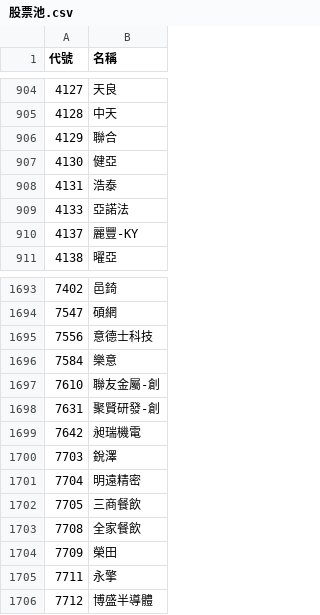
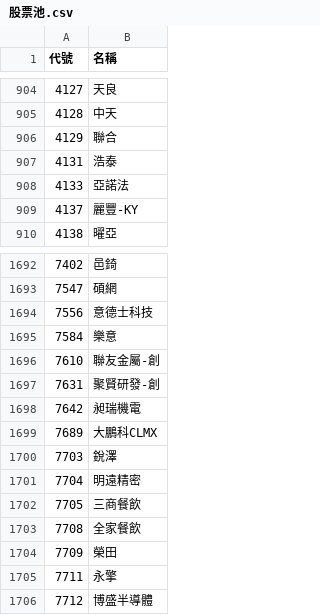
Before and after one commit to samulehsieh/stock-pool, a CSV file: 股票池.csv, drawn as a sheet; only a part is shown, gaps mark what is left out; removed rows and columns are numbered as before the commit, all else as after; the diff names each change by its address in the sheet, - before the commit and + after, or states it on an @@ line.

```diff
--- a/股票池.csv
+++ b/股票池.csv
-row 907: 4130 | 健亞
+row 1699: 7689 | 大鵬科CLMX
```
